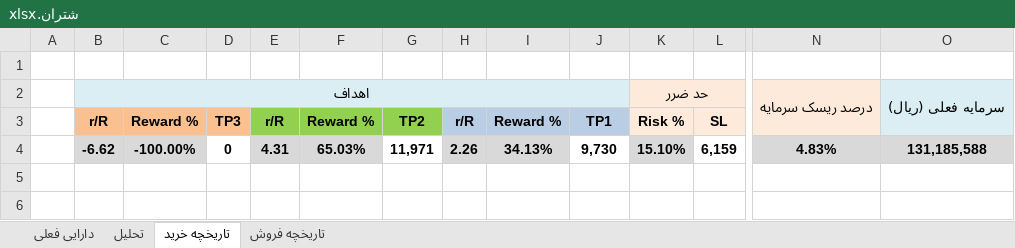
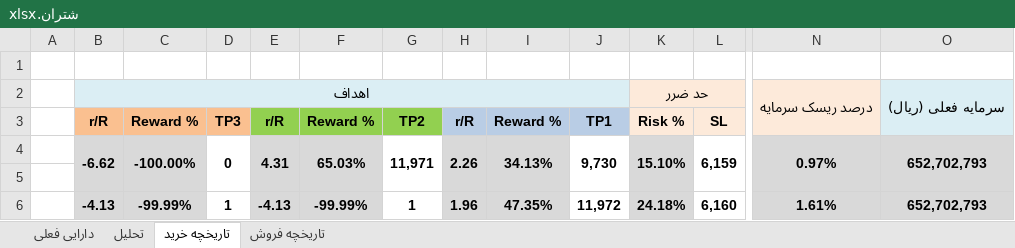
Before and after one commit to MehdiFathipour/TradingManagement, an Excel workbook: شتران/شتران.xlsx, sheet تاریخچه خرید, drawn as a sheet; only a part is shown, gaps mark what is left out; values as stored, in another font and other column widths than the file's, no borders; rows hold the shown columns only; the diff covers the shown part only; the diff names each change by its address in the sheet, - before the commit and + after, or states it on an @@ line.

```diff
--- a/شتران/شتران.xlsx (sheet تاریخچه خرید)
+++ b/شتران/شتران.xlsx (sheet تاریخچه خرید)
+B4:B5 merged
+C4:C5 merged
+D4:D5 merged
+E4:E5 merged
+F4:F5 merged
+G4:G5 merged
+H4:H5 merged
+I4:I5 merged
+J4:J5 merged
+K4:K5 merged
+L4:L5 merged
-N4: 4.83%
+N4: 0.97%
+N4:N5 merged
-O4: 131,185,588
+O4: 652,702,793
+O4:O5 merged
+row 5: (empty)
+row 6:  | -4.13 | -99.99% | 1 | -4.13 | -99.99% | 1 | 1.96 | 47.35% | 11,972 | 24.18% | 6,160 | 1.61% | 652,702,793
```
Also changed, not shown: merged cells elsewhere in this sheet, sheet تحلیل, sheet دارایی فعلی, Main/management.xlsx, شسپا/شسپا.xlsx, 32 other files.
